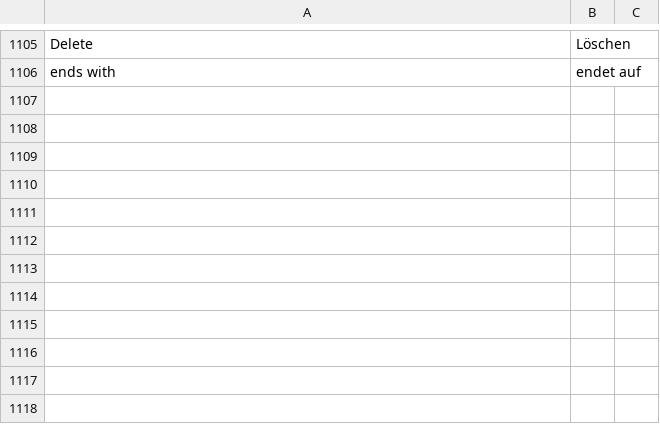
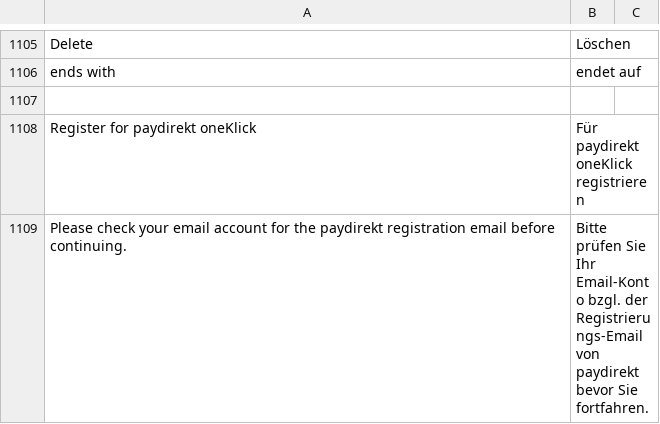
Before and after one commit to PAYONE-GmbH/magento-2, a CSV file: i18n/de_DE.csv, drawn as a sheet; only a part is shown, gaps mark what is left out.

Commit message:
MAG2-113 - Added paydirekt oneKlick first test version

```diff
--- a/i18n/de_DE.csv
+++ b/i18n/de_DE.csv
@@ -1106 +1106,4 @@
 "ends with","endet auf"
+
+"Register for paydirekt oneKlick","Für paydirekt oneKlick registrieren"
+"Please check your email account for the paydirekt registration email before continuing.","Bitte prüfen Sie Ihr Email-Konto bzgl. der Registrierungs-Email von paydirekt bevor Sie fortfahren."
```
Also changed, not shown: 26 other files.
